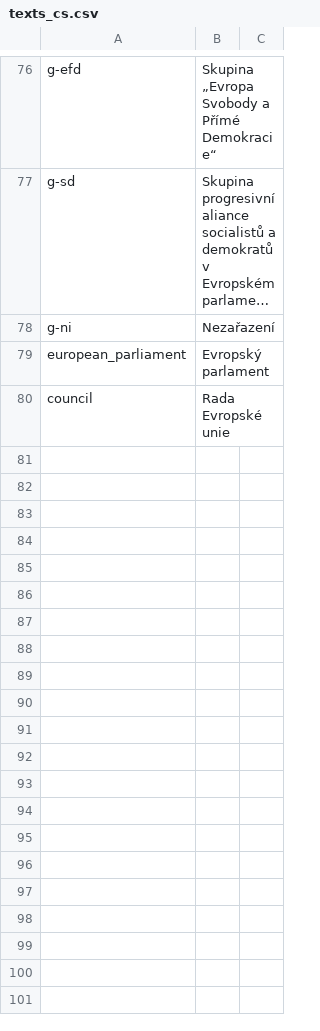
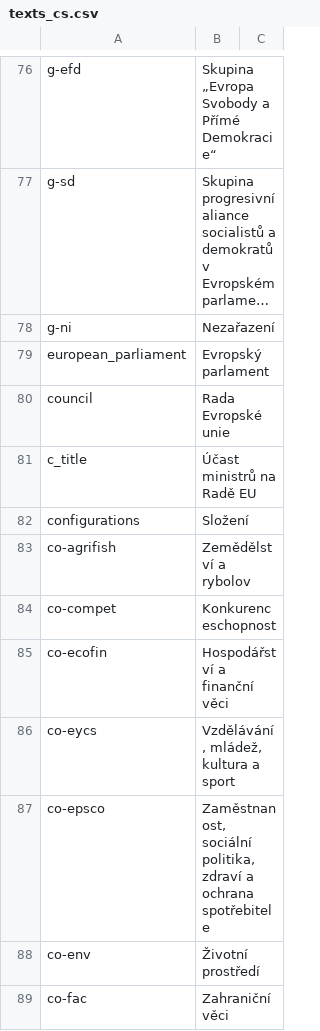
Before and after one commit to KohoVolit/hlidame.je, a CSV file: www/texts_cs.csv, drawn as a sheet; only a part is shown, gaps mark what is left out; long unchanged cells end in …; the diff covers the shown part only.

```diff
--- a/www/texts_cs.csv
+++ b/www/texts_cs.csv
@@ -80 +80,10 @@ european_parliament,Evropský parlament
 council,Rada Evropské unie
+c_title,Účast ministrů na Radě EU
+configurations,Složení
+co-agrifish,Zemědělství a rybolov
+co-compet,Konkurenceschopnost
+co-ecofin,Hospodářství a finanční věci
+co-eycs,"Vzdělávání, mládež, kultura a sport"
+co-epsco,"Zaměstnanost, sociální politika, zdraví a ochrana spotřebitele"
+co-env,Životní prostředí
+co-fac,Zahraniční věci
```
Also changed, not shown: 9 added rows and 1 edited cell elsewhere in this file, 33 other files.
